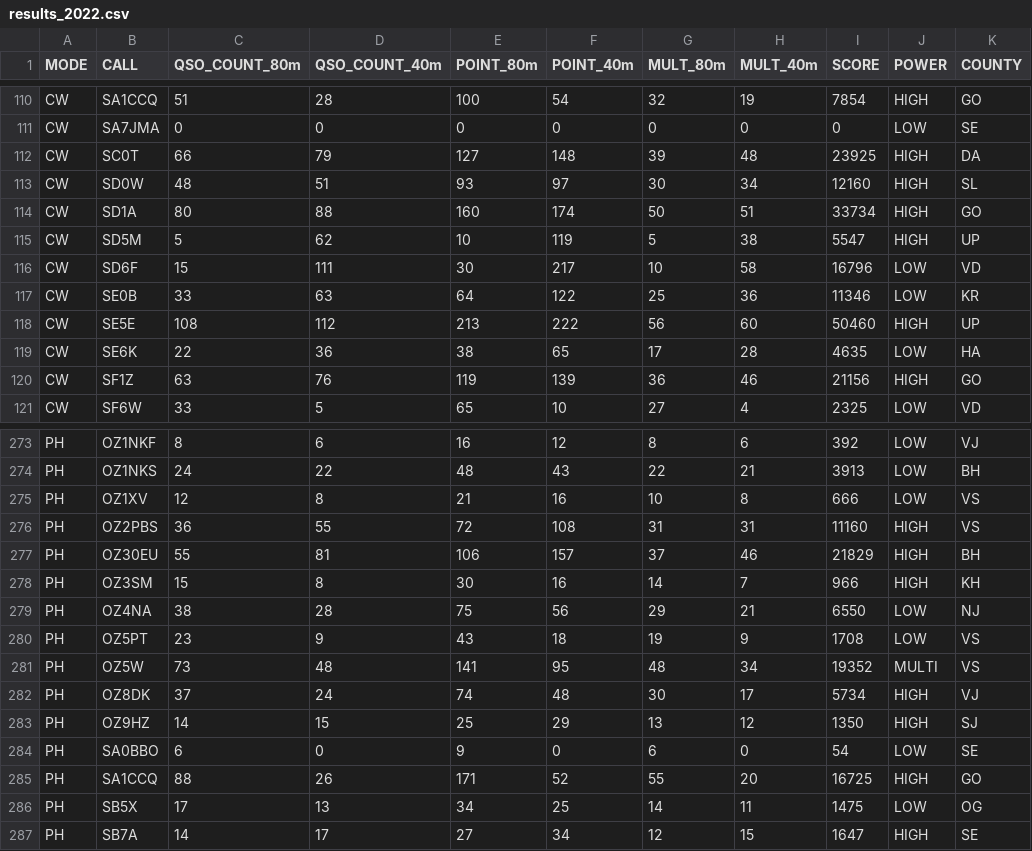
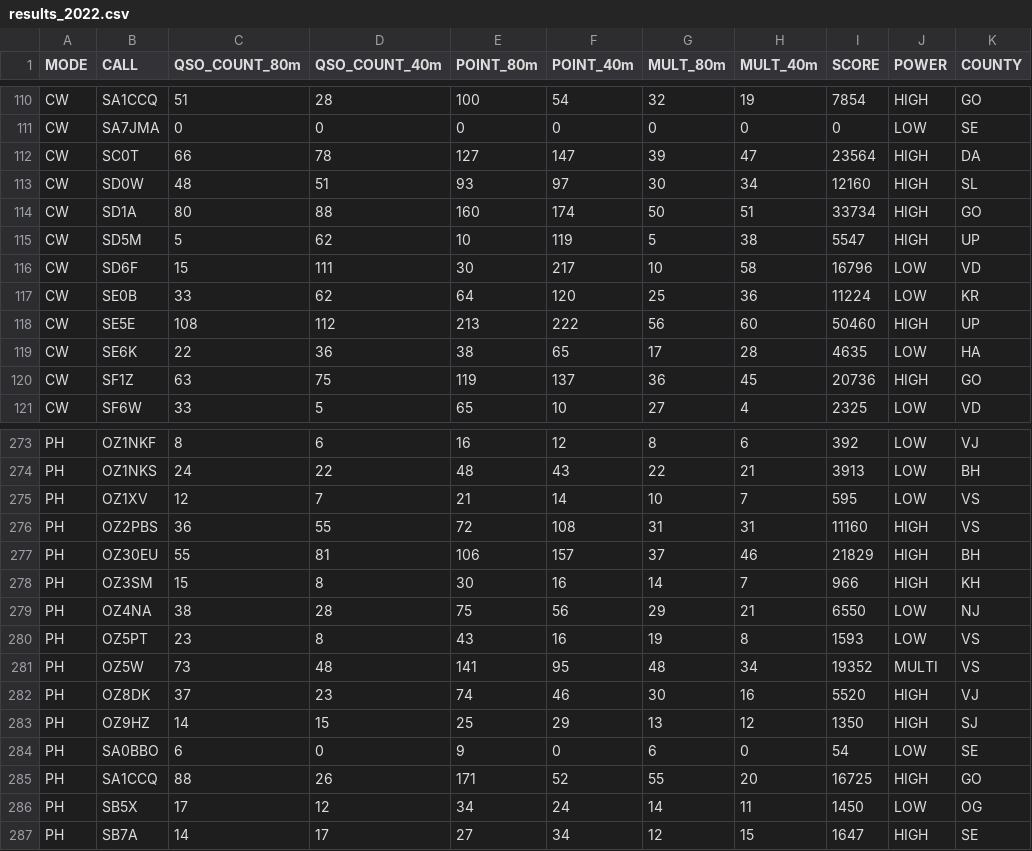
Before and after one commit to kareiva/nrau-baltic-xcheck, a CSV file: results_2022.csv, drawn as a sheet; only a part is shown, gaps mark what is left out; the diff covers the shown part only; the diff names each change by its address in the sheet, - before the commit and + after, or states it on an @@ line.

Commit message:
Update results for 2022

```diff
--- a/results_2022.csv
+++ b/results_2022.csv
-D112 (QSO_COUNT_40m): 79
+D112 (QSO_COUNT_40m): 78
-F112 (POINT_40m): 148
+F112 (POINT_40m): 147
-H112 (MULT_40m): 48
+H112 (MULT_40m): 47
-I112 (SCORE): 23925
+I112 (SCORE): 23564
-D117 (QSO_COUNT_40m): 63
+D117 (QSO_COUNT_40m): 62
-F117 (POINT_40m): 122
+F117 (POINT_40m): 120
-I117 (SCORE): 11346
+I117 (SCORE): 11224
-D120 (QSO_COUNT_40m): 76
+D120 (QSO_COUNT_40m): 75
-F120 (POINT_40m): 139
+F120 (POINT_40m): 137
-H120 (MULT_40m): 46
+H120 (MULT_40m): 45
-I120 (SCORE): 21156
+I120 (SCORE): 20736
-D275 (QSO_COUNT_40m): 8
+D275 (QSO_COUNT_40m): 7
-F275 (POINT_40m): 16
+F275 (POINT_40m): 14
-H275 (MULT_40m): 8
+H275 (MULT_40m): 7
-I275 (SCORE): 666
+I275 (SCORE): 595
-D280 (QSO_COUNT_40m): 9
+D280 (QSO_COUNT_40m): 8
-F280 (POINT_40m): 18
+F280 (POINT_40m): 16
-H280 (MULT_40m): 9
+H280 (MULT_40m): 8
-I280 (SCORE): 1708
+I280 (SCORE): 1593
-D282 (QSO_COUNT_40m): 24
+D282 (QSO_COUNT_40m): 23
-F282 (POINT_40m): 48
+F282 (POINT_40m): 46
-H282 (MULT_40m): 17
+H282 (MULT_40m): 16
-I282 (SCORE): 5734
+I282 (SCORE): 5520
-D286 (QSO_COUNT_40m): 13
+D286 (QSO_COUNT_40m): 12
-F286 (POINT_40m): 25
+F286 (POINT_40m): 24
-I286 (SCORE): 1475
+I286 (SCORE): 1450
```
Also changed, not shown: 67 edited cells elsewhere in this file.
